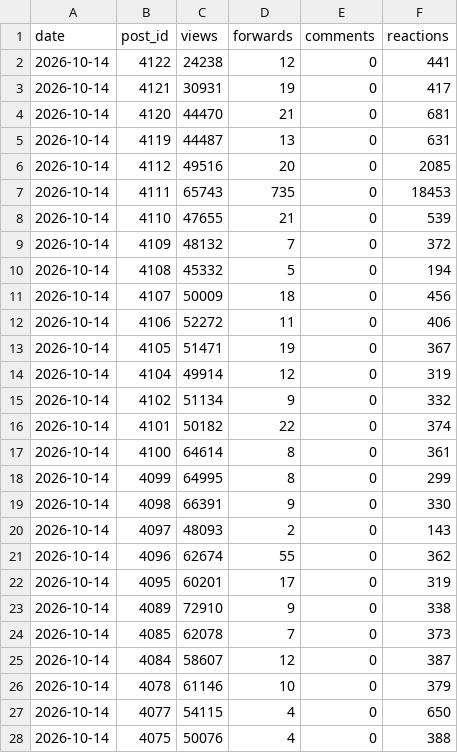
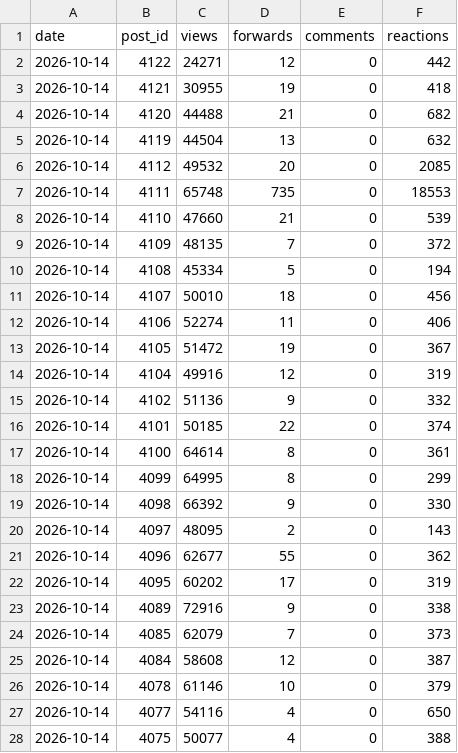
Before and after one commit to LizaMem/mts-tg-stats, a CSV file: docs/history.csv, drawn as a sheet; only a part is shown; the diff covers the shown part only.

```diff
--- a/docs/history.csv
+++ b/docs/history.csv
@@ -1,28 +1,28 @@
 date,post_id,views,forwards,comments,reactions
-2026-10-14,4122,24238,12,0,441
-2026-10-14,4121,30931,19,0,417
-2026-10-14,4120,44470,21,0,681
-2026-10-14,4119,44487,13,0,631
-2026-10-14,4112,49516,20,0,2085
-2026-10-14,4111,65743,735,0,18453
-2026-10-14,4110,47655,21,0,539
-2026-10-14,4109,48132,7,0,372
-2026-10-14,4108,45332,5,0,194
-2026-10-14,4107,50009,18,0,456
-2026-10-14,4106,52272,11,0,406
-2026-10-14,4105,51471,19,0,367
-2026-10-14,4104,49914,12,0,319
-2026-10-14,4102,51134,9,0,332
-2026-10-14,4101,50182,22,0,374
+2026-10-14,4122,24271,12,0,442
+2026-10-14,4121,30955,19,0,418
+2026-10-14,4120,44488,21,0,682
+2026-10-14,4119,44504,13,0,632
+2026-10-14,4112,49532,20,0,2085
+2026-10-14,4111,65748,735,0,18553
+2026-10-14,4110,47660,21,0,539
+2026-10-14,4109,48135,7,0,372
+2026-10-14,4108,45334,5,0,194
+2026-10-14,4107,50010,18,0,456
+2026-10-14,4106,52274,11,0,406
+2026-10-14,4105,51472,19,0,367
+2026-10-14,4104,49916,12,0,319
+2026-10-14,4102,51136,9,0,332
+2026-10-14,4101,50185,22,0,374
 2026-10-14,4100,64614,8,0,361
 2026-10-14,4099,64995,8,0,299
-2026-10-14,4098,66391,9,0,330
-2026-10-14,4097,48093,2,0,143
-2026-10-14,4096,62674,55,0,362
-2026-10-14,4095,60201,17,0,319
-2026-10-14,4089,72910,9,0,338
-2026-10-14,4085,62078,7,0,373
-2026-10-14,4084,58607,12,0,387
+2026-10-14,4098,66392,9,0,330
+2026-10-14,4097,48095,2,0,143
+2026-10-14,4096,62677,55,0,362
+2026-10-14,4095,60202,17,0,319
+2026-10-14,4089,72916,9,0,338
+2026-10-14,4085,62079,7,0,373
+2026-10-14,4084,58608,12,0,387
 2026-10-14,4078,61146,10,0,379
-2026-10-14,4077,54115,4,0,650
-2026-10-14,4075,50076,4,0,388
+2026-10-14,4077,54116,4,0,650
+2026-10-14,4075,50077,4,0,388
```
Also changed, not shown: 15 edited cells elsewhere in this file, 5 other files.
